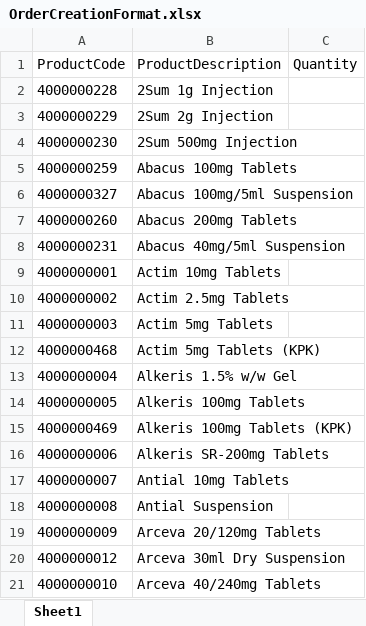
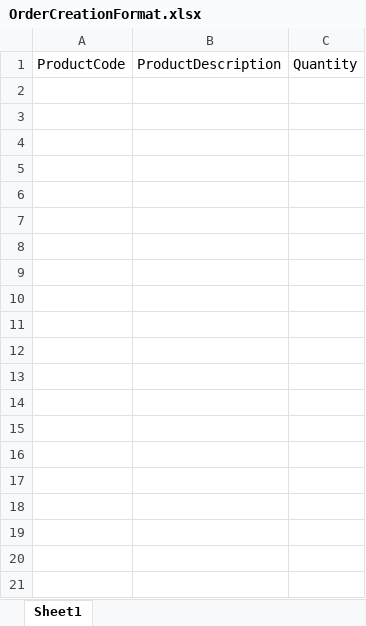
Before and after one commit to fahadsultan09/DT-Portal, an Excel workbook: DistributorPortal/wwwroot/OrderCreationFormat.xlsx, sheet Sheet1, drawn as a sheet; only a part is shown; values as stored, in another font and other column widths than the file's, no borders; table styles not drawn; the diff covers the shown part only; the diff names each change by its address in the sheet, - before the commit and + after, or states it on an @@ line.

```diff
--- a/DistributorPortal/wwwroot/OrderCreationFormat.xlsx (sheet Sheet1)
+++ b/DistributorPortal/wwwroot/OrderCreationFormat.xlsx (sheet Sheet1)
-row 2: 4000000228 | 2Sum 1g Injection
-row 3: 4000000229 | 2Sum 2g Injection
-row 4: 4000000230 | 2Sum 500mg Injection
-row 5: 4000000259 | Abacus 100mg Tablets
-row 6: 4000000327 | Abacus 100mg/5ml Suspension
-row 7: 4000000260 | Abacus 200mg Tablets
-row 8: 4000000231 | Abacus 40mg/5ml Suspension
-row 9: 4000000001 | Actim 10mg Tablets
-row 10: 4000000002 | Actim 2.5mg Tablets
-row 11: 4000000003 | Actim 5mg Tablets
-row 12: 4000000468 | Actim 5mg Tablets (KPK)
-row 13: 4000000004 | Alkeris 1.5% w/w Gel
-row 14: 4000000005 | Alkeris 100mg Tablets
-row 15: 4000000469 | Alkeris 100mg Tablets (KPK)
-row 16: 4000000006 | Alkeris SR-200mg Tablets
-row 17: 4000000007 | Antial 10mg Tablets
-row 18: 4000000008 | Antial Suspension
-row 19: 4000000009 | Arceva 20/120mg Tablets
-row 20: 4000000012 | Arceva 30ml Dry Suspension
-row 21: 4000000010 | Arceva 40/240mg Tablets
```
Also changed, not shown: 366 removed rows elsewhere in this sheet, 26 other files.
